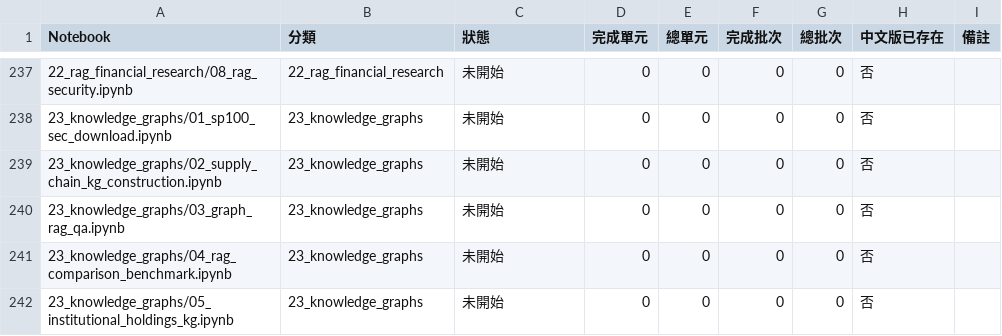
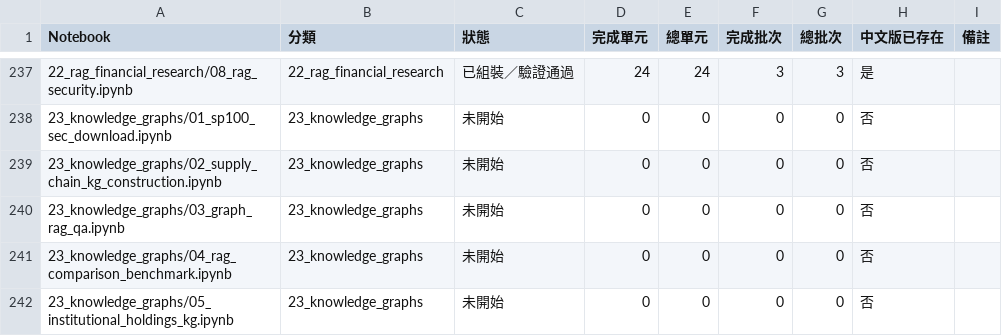
Before and after one commit to honpan0/machine-learning-for-trading, a CSV file: translations/reports/progress.csv, drawn as a sheet; only a part is shown, gaps mark what is left out; the diff covers the shown part only.

```diff
--- a/translations/reports/progress.csv
+++ b/translations/reports/progress.csv
@@ -237,2 +237,2 @@
-22_rag_financial_research/08_rag_security.ipynb,22_rag_financial_research,未開始,0,0,0,0,否,
+22_rag_financial_research/08_rag_security.ipynb,22_rag_financial_research,已組裝／驗證通過,24,24,3,3,是,
 23_knowledge_graphs/01_sp100_sec_download.ipynb,23_knowledge_graphs,未開始,0,0,0,0,否,
```
Also changed, not shown: 42 edited cells elsewhere in this file, 9 other files.
